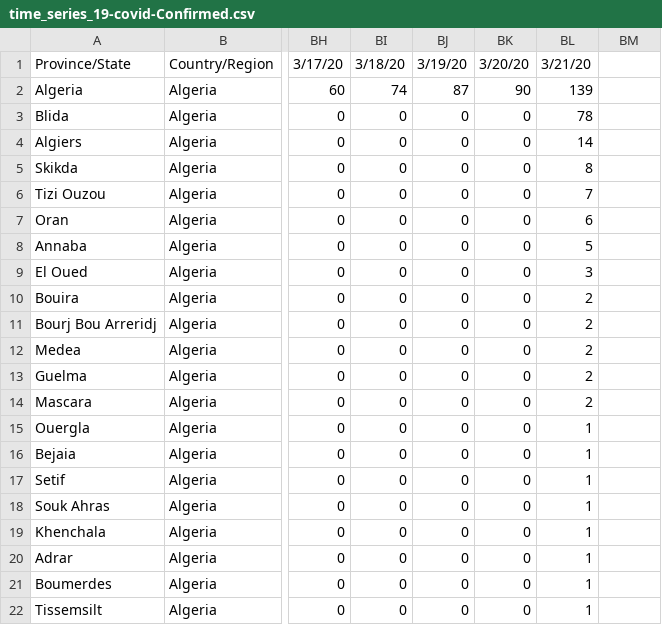
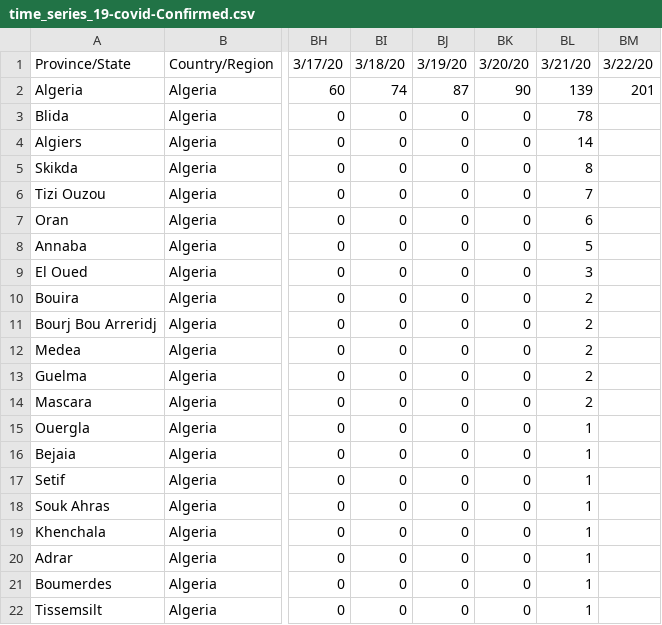
Before and after one commit to OpenDZ/COVID-19, a CSV file: dz_covid_19_data/dz_covid_19_time_series/time_series_19-covid-Confirmed.csv, drawn as a sheet; only a part is shown, gaps mark what is left out; the diff names each change by its address in the sheet, - before the commit and + after, or states it on an @@ line.

Commit message:
covid: new data
Signed-off-by: Djalal Harouni <tixxdz@opendevices.io>

```diff
--- a/dz_covid_19_data/dz_covid_19_time_series/time_series_19-covid-Confirmed.csv
+++ b/dz_covid_19_data/dz_covid_19_time_series/time_series_19-covid-Confirmed.csv
-BM1: (empty)
+BM1: 3/22/20
-BM2: (empty)
+BM2: 201
```
Also changed, not shown: dz_covid_19_data/dz_covid_19_time_series/time_series_19-covid-Deaths.csv, dz_covid_19_data/dz_covid_19_time_series/time_series_19-covid-Recovered.csv.
